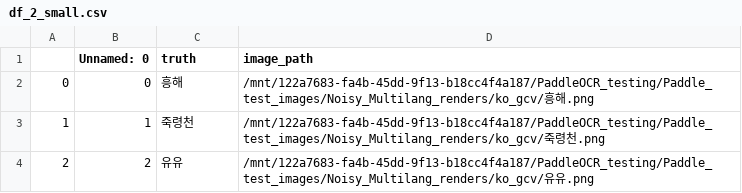
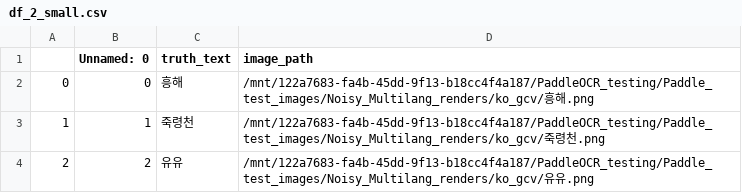
Before and after one commit to dell-research-harvard/HomoglyphsCJK, a CSV file: example/df_2_small.csv, drawn as a sheet; only a part is shown.

Commit message:
Update df_2_small.csv

```diff
--- a/example/df_2_small.csv
+++ b/example/df_2_small.csv
@@ -1,2 +1,2 @@
-,Unnamed: 0,truth,image_path
+,Unnamed: 0,truth_text,image_path
 0,0,흥해,/mnt/122a7683-fa4b-45dd-9f13-b18cc4f4a187/PaddleOCR_testing/Paddle_test_images/Noisy_Multilang_renders/ko_gcv/흥해.png
```
